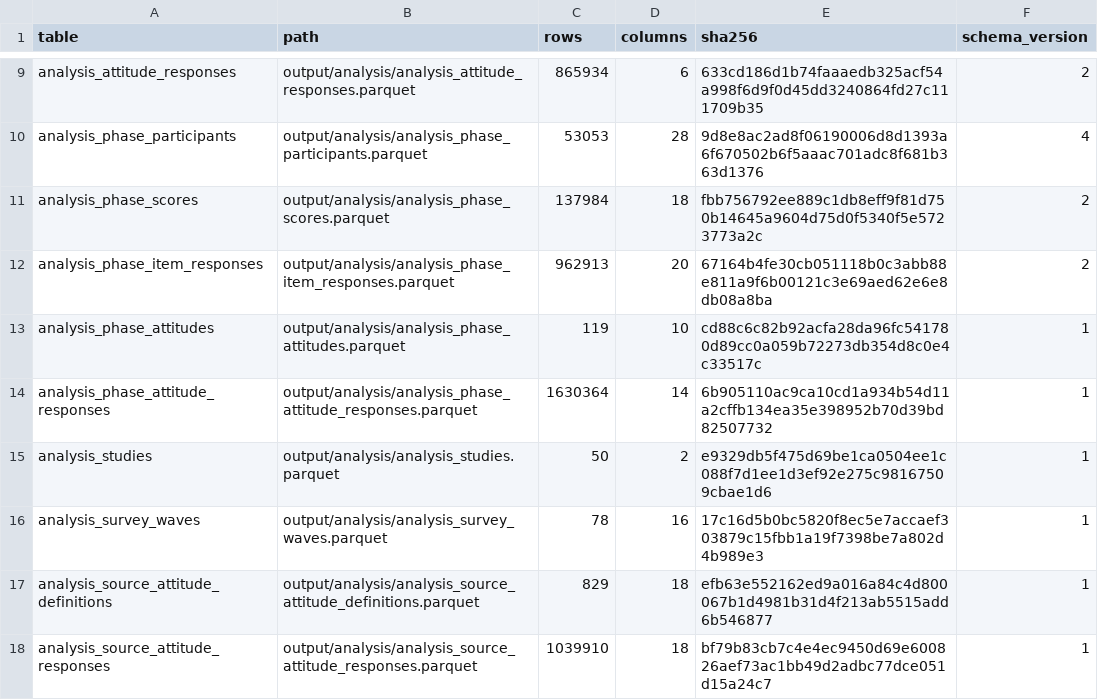
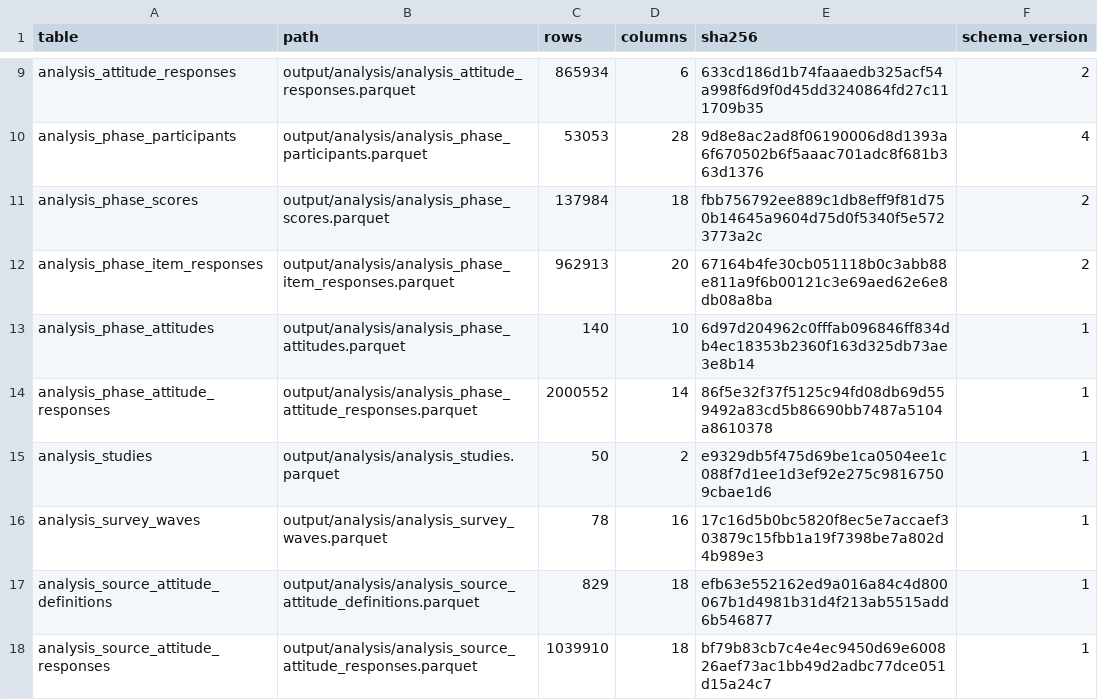
Before and after one commit to soodoku/dp-data, a CSV file: output/analysis/manifest.csv, drawn as a sheet; only a part is shown, gaps mark what is left out.

```diff
--- a/output/analysis/manifest.csv
+++ b/output/analysis/manifest.csv
@@ -12,4 +12,4 @@ analysis_phase_scores,output/analysis/analysis_phase_scores.parquet,137984,18,fb
 analysis_phase_item_responses,output/analysis/analysis_phase_item_responses.parquet,962913,20,67164b4fe30cb051118b0c3abb88e811a9f6b00121c3e69aed62e6e8db08a8ba,2
-analysis_phase_attitudes,output/analysis/analysis_phase_attitudes.parquet,119,10,cd88c6c82b92acfa28da96fc541780d89cc0a059b72273db354d8c0e4c33517c,1
-analysis_phase_attitude_responses,output/analysis/analysis_phase_attitude_responses.parquet,1630364,14,6b905110ac9ca10cd1a934b54d11a2cffb134ea35e398952b70d39bd82507732,1
+analysis_phase_attitudes,output/analysis/analysis_phase_attitudes.parquet,140,10,6d97d204962c0fffab096846ff834db4ec18353b2360f163d325db73ae3e8b14,1
+analysis_phase_attitude_responses,output/analysis/analysis_phase_attitude_responses.parquet,2000552,14,86f5e32f37f5125c94fd08db69d559492a83cd5b86690bb7487a5104a8610378,1
 analysis_studies,output/analysis/analysis_studies.parquet,50,2,e9329db5f475d69be1ca0504ee1c088f7d1ee1d3ef92e275c98167509cbae1d6,1
```
Also changed, not shown: 6 other files.
